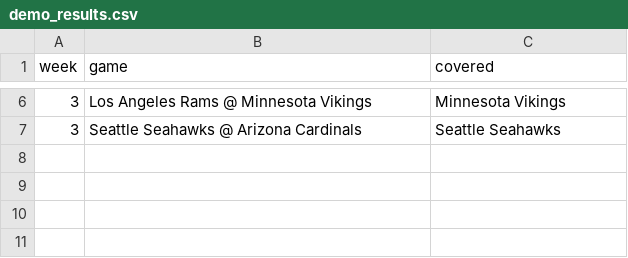
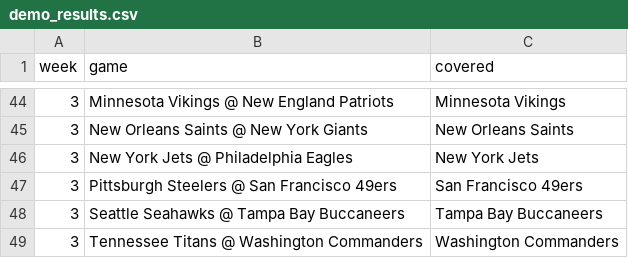
Before and after one commit to jackewings/NFL-Pickem-App, a CSV file: data/demo_results.csv, drawn as a sheet; only a part is shown, gaps mark what is left out; the diff covers the shown part only.

```diff
--- a/data/demo_results.csv
+++ b/data/demo_results.csv
@@ -6,2 +44,6 @@ week,game,covered
-3,Los Angeles Rams @ Minnesota Vikings,Minnesota Vikings
-3,Seattle Seahawks @ Arizona Cardinals,Seattle Seahawks
+3,Minnesota Vikings @ New England Patriots,Minnesota Vikings
+3,New Orleans Saints @ New York Giants,New Orleans Saints
+3,New York Jets @ Philadelphia Eagles,New York Jets
+3,Pittsburgh Steelers @ San Francisco 49ers,San Francisco 49ers
+3,Seattle Seahawks @ Tampa Bay Buccaneers,Tampa Bay Buccaneers
+3,Tennessee Titans @ Washington Commanders,Washington Commanders
```
Also changed, not shown: 38 added rows and 5 edited cells elsewhere in this file, 2 other files.
